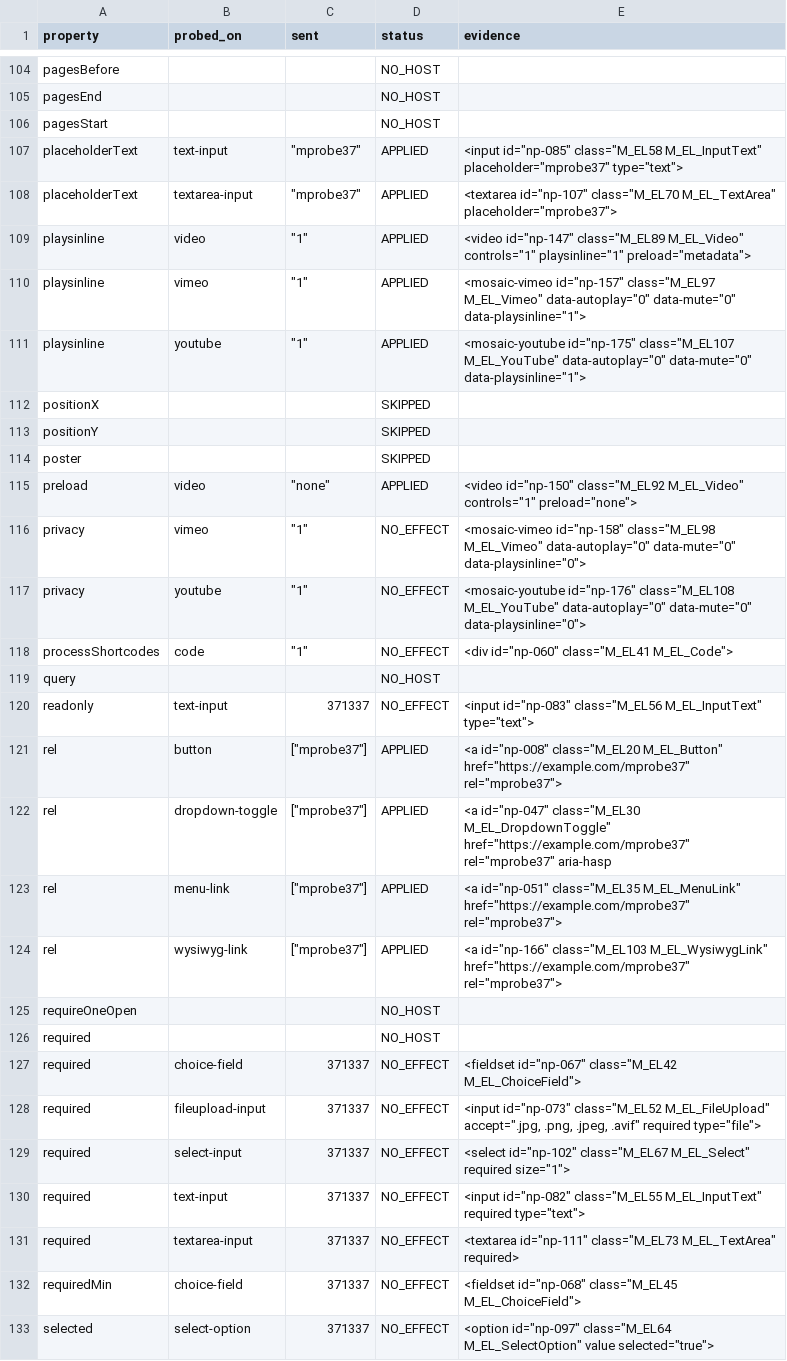
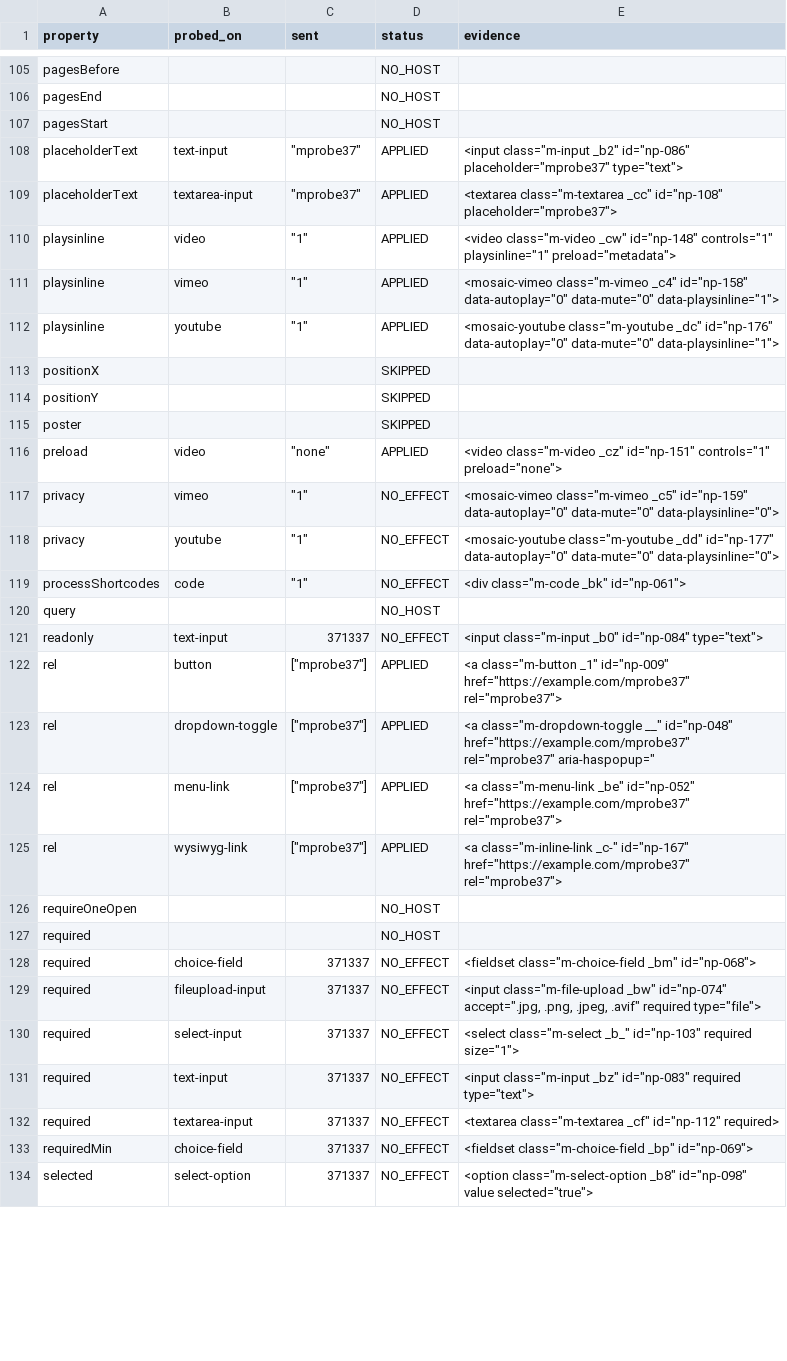
Before and after one commit to Moksa1123/mosaic-headless, a CSV file: data/node-property-verification.csv, drawn as a sheet; only a part is shown, gaps mark what is left out; the diff covers the shown part only.

```diff
--- a/data/node-property-verification.csv
+++ b/data/node-property-verification.csv
@@ -106,7 +107,7 @@ pagesEnd,,,NO_HOST,
 pagesStart,,,NO_HOST,
-placeholderText,text-input,"""mprobe37""",APPLIED,"<input id=""np-085"" class=""M_EL58 M_EL_InputText"" placeholder=""mprobe37"" type=""text"">"
-placeholderText,textarea-input,"""mprobe37""",APPLIED,"<textarea id=""np-107"" class=""M_EL70 M_EL_TextArea"" placeholder=""mprobe37"">"
-playsinline,video,"""1""",APPLIED,"<video id=""np-147"" class=""M_EL89 M_EL_Video"" controls=""1"" playsinline=""1"" preload=""metadata"">"
-playsinline,vimeo,"""1""",APPLIED,"<mosaic-vimeo id=""np-157"" class=""M_EL97 M_EL_Vimeo"" data-autoplay=""0"" data-mute=""0"" data-playsinline=""1"">"
-playsinline,youtube,"""1""",APPLIED,"<mosaic-youtube id=""np-175"" class=""M_EL107 M_EL_YouTube"" data-autoplay=""0"" data-mute=""0"" data-playsinline=""1"">"
+placeholderText,text-input,"""mprobe37""",APPLIED,"<input class=""m-input _b2"" id=""np-086"" placeholder=""mprobe37"" type=""text"">"
+placeholderText,textarea-input,"""mprobe37""",APPLIED,"<textarea class=""m-textarea _cc"" id=""np-108"" placeholder=""mprobe37"">"
+playsinline,video,"""1""",APPLIED,"<video class=""m-video _cw"" id=""np-148"" controls=""1"" playsinline=""1"" preload=""metadata"">"
+playsinline,vimeo,"""1""",APPLIED,"<mosaic-vimeo class=""m-vimeo _c4"" id=""np-158"" data-autoplay=""0"" data-mute=""0"" data-playsinline=""1"">"
+playsinline,youtube,"""1""",APPLIED,"<mosaic-youtube class=""m-youtube _dc"" id=""np-176"" data-autoplay=""0"" data-mute=""0"" data-playsinline=""1"">"
 positionX,,,SKIPPED,
@@ -114,20 +115,20 @@ positionY,,,SKIPPED,
 poster,,,SKIPPED,
-preload,video,"""none""",APPLIED,"<video id=""np-150"" class=""M_EL92 M_EL_Video"" controls=""1"" preload=""none"">"
-privacy,vimeo,"""1""",NO_EFFECT,"<mosaic-vimeo id=""np-158"" class=""M_EL98 M_EL_Vimeo"" data-autoplay=""0"" data-mute=""0"" data-playsinline=""0"">"
-privacy,youtube,"""1""",NO_EFFECT,"<mosaic-youtube id=""np-176"" class=""M_EL108 M_EL_YouTube"" data-autoplay=""0"" data-mute=""0"" data-playsinline=""0"">"
-processShortcodes,code,"""1""",NO_EFFECT,"<div id=""np-060"" class=""M_EL41 M_EL_Code"">"
+preload,video,"""none""",APPLIED,"<video class=""m-video _cz"" id=""np-151"" controls=""1"" preload=""none"">"
+privacy,vimeo,"""1""",NO_EFFECT,"<mosaic-vimeo class=""m-vimeo _c5"" id=""np-159"" data-autoplay=""0"" data-mute=""0"" data-playsinline=""0"">"
+privacy,youtube,"""1""",NO_EFFECT,"<mosaic-youtube class=""m-youtube _dd"" id=""np-177"" data-autoplay=""0"" data-mute=""0"" data-playsinline=""0"">"
+processShortcodes,code,"""1""",NO_EFFECT,"<div class=""m-code _bk"" id=""np-061"">"
 query,,,NO_HOST,
-readonly,text-input,371337,NO_EFFECT,"<input id=""np-083"" class=""M_EL56 M_EL_InputText"" type=""text"">"
-rel,button,"[""mprobe37""]",APPLIED,"<a id=""np-008"" class=""M_EL20 M_EL_Button"" href=""https://example.com/mprobe37"" rel=""mprobe37"">"
-rel,dropdown-toggle,"[""mprobe37""]",APPLIED,"<a id=""np-047"" class=""M_EL30 M_EL_DropdownToggle"" href=""https://example.com/mprobe37"" rel=""mprobe37"" aria-hasp"
-rel,menu-link,"[""mprobe37""]",APPLIED,"<a id=""np-051"" class=""M_EL35 M_EL_MenuLink"" href=""https://example.com/mprobe37"" rel=""mprobe37"">"
-rel,wysiwyg-link,"[""mprobe37""]",APPLIED,"<a id=""np-166"" class=""M_EL103 M_EL_WysiwygLink"" href=""https://example.com/mprobe37"" rel=""mprobe37"">"
+readonly,text-input,371337,NO_EFFECT,"<input class=""m-input _b0"" id=""np-084"" type=""text"">"
+rel,button,"[""mprobe37""]",APPLIED,"<a class=""m-button _1"" id=""np-009"" href=""https://example.com/mprobe37"" rel=""mprobe37"">"
+rel,dropdown-toggle,"[""mprobe37""]",APPLIED,"<a class=""m-dropdown-toggle __"" id=""np-048"" href=""https://example.com/mprobe37"" rel=""mprobe37"" aria-haspopup="""
+rel,menu-link,"[""mprobe37""]",APPLIED,"<a class=""m-menu-link _be"" id=""np-052"" href=""https://example.com/mprobe37"" rel=""mprobe37"">"
+rel,wysiwyg-link,"[""mprobe37""]",APPLIED,"<a class=""m-inline-link _c-"" id=""np-167"" href=""https://example.com/mprobe37"" rel=""mprobe37"">"
 requireOneOpen,,,NO_HOST,
 required,,,NO_HOST,
-required,choice-field,371337,NO_EFFECT,"<fieldset id=""np-067"" class=""M_EL42 M_EL_ChoiceField"">"
-required,fileupload-input,371337,NO_EFFECT,"<input id=""np-073"" class=""M_EL52 M_EL_FileUpload"" accept="".jpg, .png, .jpeg, .avif"" required type=""file"">"
-required,select-input,371337,NO_EFFECT,"<select id=""np-102"" class=""M_EL67 M_EL_Select"" required size=""1"">"
-required,text-input,371337,NO_EFFECT,"<input id=""np-082"" class=""M_EL55 M_EL_InputText"" required type=""text"">"
-required,textarea-input,371337,NO_EFFECT,"<textarea id=""np-111"" class=""M_EL73 M_EL_TextArea"" required>"
-requiredMin,choice-field,371337,NO_EFFECT,"<fieldset id=""np-068"" class=""M_EL45 M_EL_ChoiceField"">"
-selected,select-option,371337,NO_EFFECT,"<option id=""np-097"" class=""M_EL64 M_EL_SelectOption"" value selected=""true"">"
+required,choice-field,371337,NO_EFFECT,"<fieldset class=""m-choice-field _bm"" id=""np-068"">"
+required,fileupload-input,371337,NO_EFFECT,"<input class=""m-file-upload _bw"" id=""np-074"" accept="".jpg, .png, .jpeg, .avif"" required type=""file"">"
+required,select-input,371337,NO_EFFECT,"<select class=""m-select _b_"" id=""np-103"" required size=""1"">"
+required,text-input,371337,NO_EFFECT,"<input class=""m-input _bz"" id=""np-083"" required type=""text"">"
+required,textarea-input,371337,NO_EFFECT,"<textarea class=""m-textarea _cf"" id=""np-112"" required>"
+requiredMin,choice-field,371337,NO_EFFECT,"<fieldset class=""m-choice-field _bp"" id=""np-069"">"
+selected,select-option,371337,NO_EFFECT,"<option class=""m-select-option _b8"" id=""np-098"" value selected=""true"">"
```
Also changed, not shown: 1 added row and 59 edited cells elsewhere in this file, data/browser-verification.csv, data/db-columns.csv, 56 other files.
